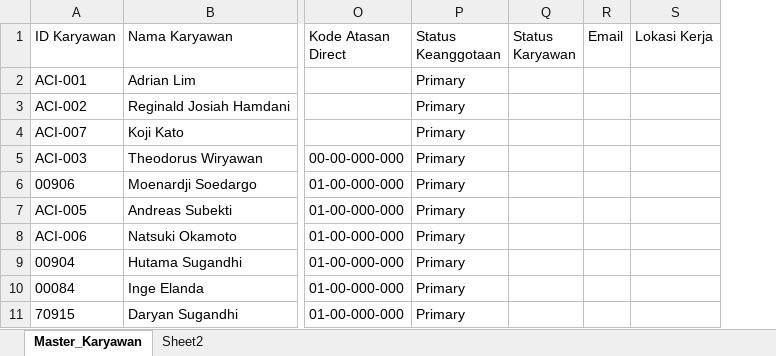
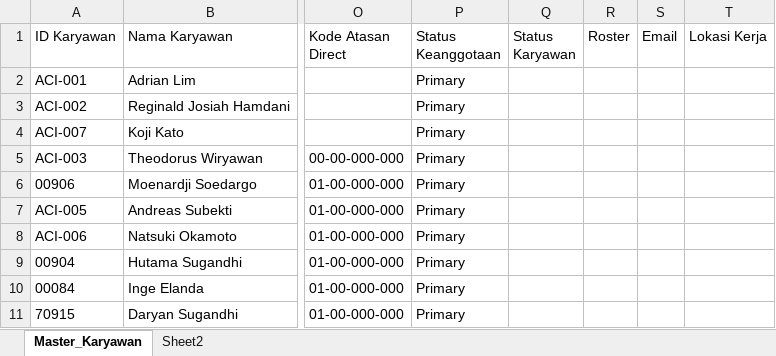
Before and after one commit to putrayogasara/org-future-aci, an Excel workbook: template_master_karyawan.xlsx, sheet Master_Karyawan, drawn as a sheet; only a part is shown, gaps mark what is left out; values as stored, in another font and other column widths than the file's, no borders; table styles not drawn; the diff names each change by its address in the sheet, - before the commit and + after, or states it on an @@ line.

Commit message:
Shift non shift

```diff
--- a/template_master_karyawan.xlsx (sheet Master_Karyawan)
+++ b/template_master_karyawan.xlsx (sheet Master_Karyawan)
+column R (Roster), empty
```
